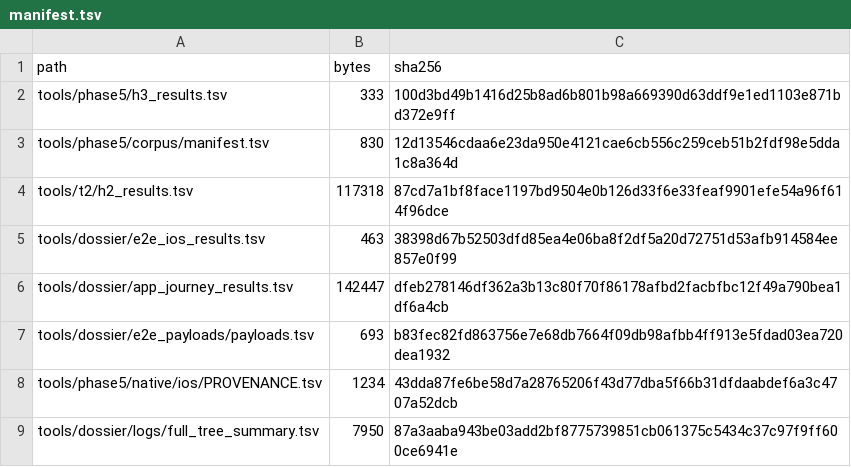
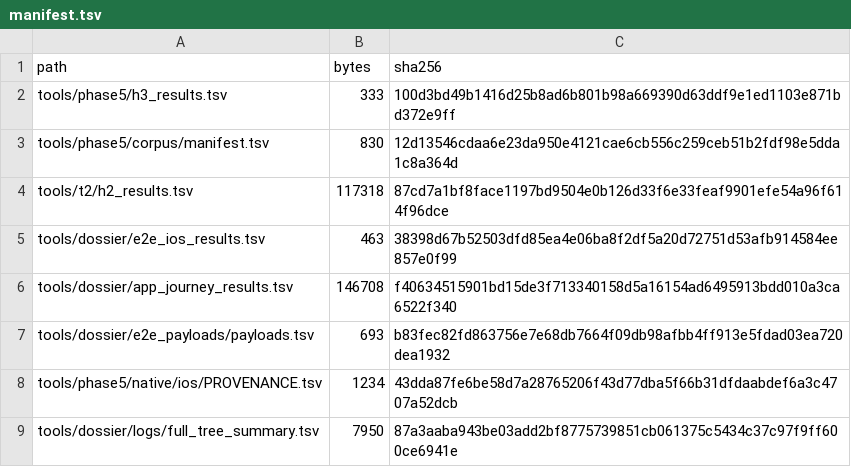
Before and after one commit to tlscodes/liveresilient, a TSV file: tools/dossier/manifest.tsv, drawn as a sheet; only a part is shown.

```diff
--- a/tools/dossier/manifest.tsv
+++ b/tools/dossier/manifest.tsv
@@ -5,3 +5,3 @@ tools/t2/h2_results.tsv	117318	87cd7a1bf8face1197bd9504e0b126d33f6e33feaf9901efe
 tools/dossier/e2e_ios_results.tsv	463	38398d67b52503dfd85ea4e06ba8f2df5a20d72751d53afb914584ee857e0f99
-tools/dossier/app_journey_results.tsv	142447	dfeb278146df362a3b13c80f70f86178afbd2facbfbc12f49a790bea1df6a4cb
+tools/dossier/app_journey_results.tsv	146708	f40634515901bd15de3f713340158d5a16154ad6495913bdd010a3ca6522f340
 tools/dossier/e2e_payloads/payloads.tsv	693	b83fec82fd863756e7e68db7664f09db98afbb4ff913e5fdad03ea720dea1932
```
Also changed, not shown: tools/dossier/app_journey_results.tsv, 4 other files.
